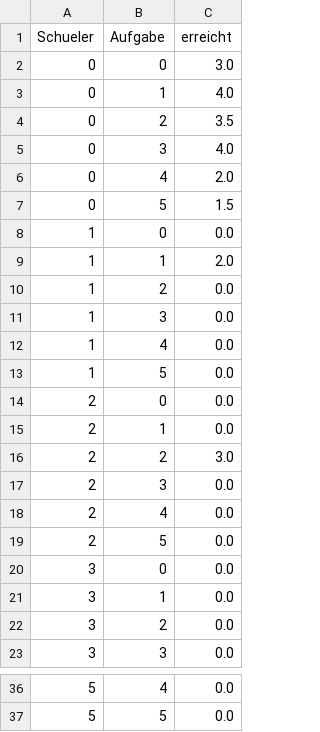
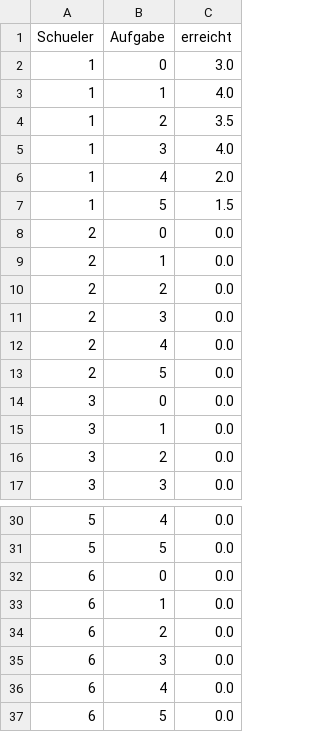
Before and after one commit to mputzi/Korrekturbuch, a CSV file: 8a_Mathematik_2013_P0kl.csv, drawn as a sheet; only a part is shown, gaps mark what is left out.

```diff
--- a/8a_Mathematik_2013_P0kl.csv
+++ b/8a_Mathematik_2013_P0kl.csv
@@ -1,17 +1,11 @@
 Schueler,Aufgabe,erreicht
-0,0,3.0
-0,1,4.0
-0,2,3.5
-0,3,4.0
-0,4,2.0
-0,5,1.5
-1,0,0.0
-1,1,2.0
-1,2,0.0
-1,3,0.0
-1,4,0.0
-1,5,0.0
+1,0,3.0
+1,1,4.0
+1,2,3.5
+1,3,4.0
+1,4,2.0
+1,5,1.5
 2,0,0.0
 2,1,0.0
-2,2,3.0
+2,2,0.0
 2,3,0.0
@@ -37 +31,7 @@ Schueler,Aufgabe,erreicht
 5,5,0.0
+6,0,0.0
+6,1,0.0
+6,2,0.0
+6,3,0.0
+6,4,0.0
+6,5,0.0
```
Also changed, not shown: 3 other files.
